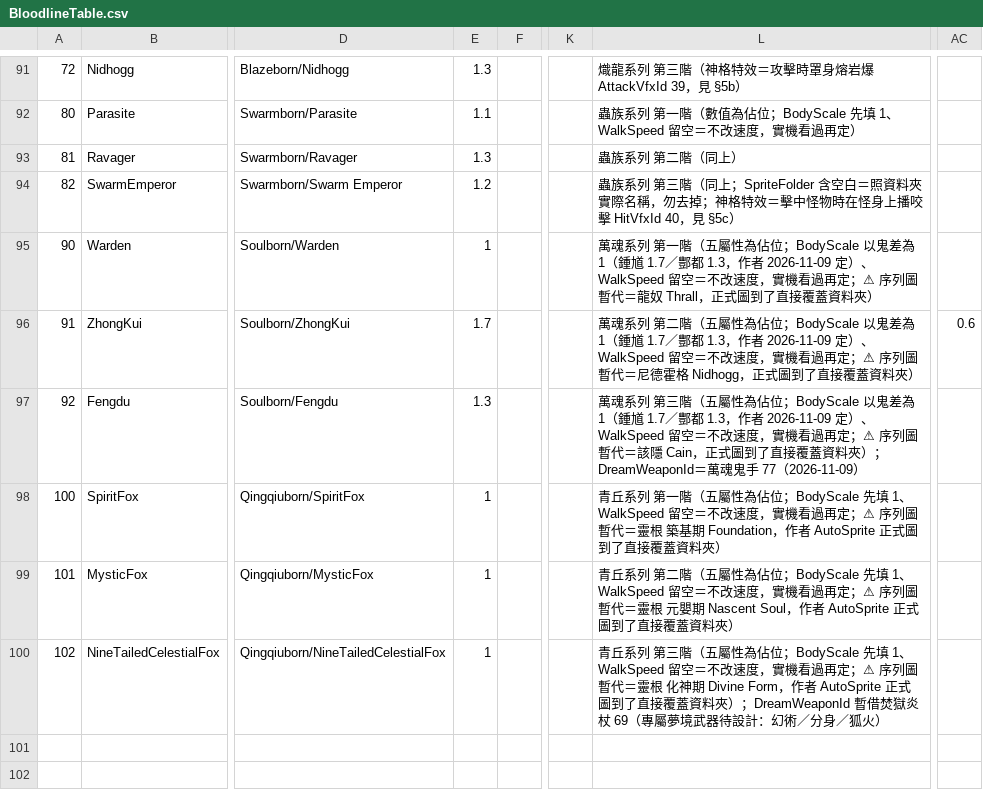
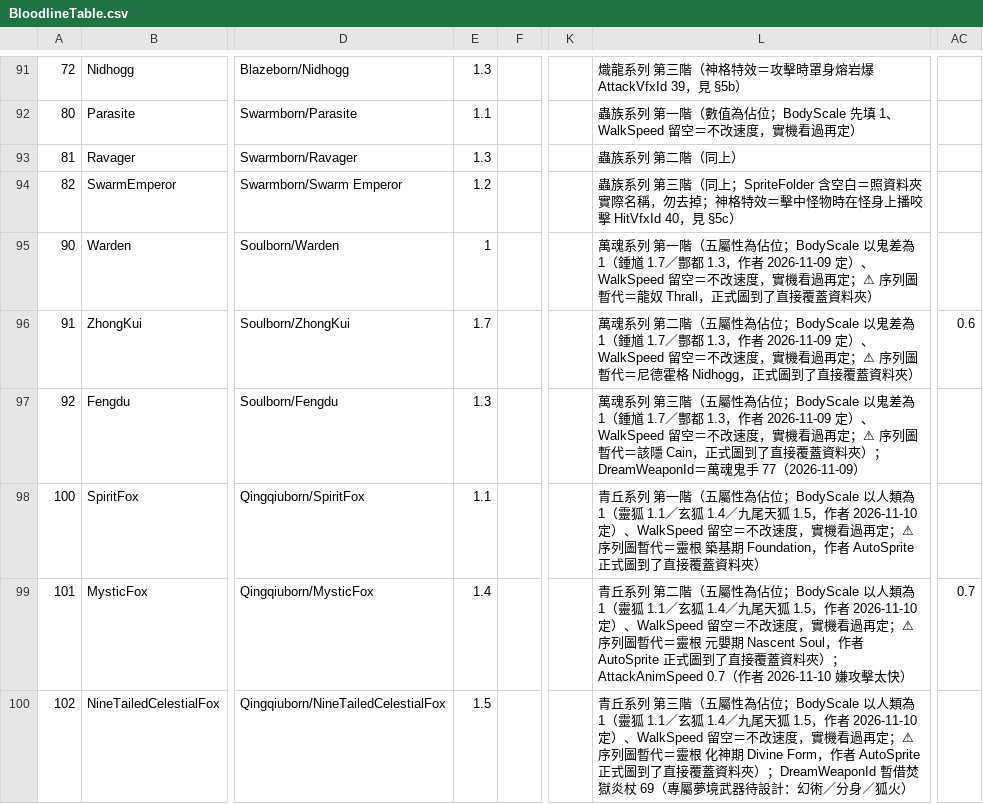
Before and after one commit to sorrowslee/DipanProj, a CSV file: DipanProj_Main/Assets/Data/BloodlineTable.csv, drawn as a sheet; only a part is shown, gaps mark what is left out; the diff names each change by its address in the sheet, - before the commit and + after, or states it on an @@ line.

```diff
--- a/DipanProj_Main/Assets/Data/BloodlineTable.csv
+++ b/DipanProj_Main/Assets/Data/BloodlineTable.csv
-E98: 1
+E98: 1.1
-L98: …佔位；BodyScale 先填 1、WalkSpeed 留空…
+L98: …佔位；BodyScale 以人類為 1（靈狐 1.1／玄狐 1.4／九尾天狐 1.5，作者 2026-11-10 定）、WalkSpeed 留空…
-E99: 1
+E99: 1.4
-L99: …佔位；BodyScale 先填 1、WalkSpeed 留空＝不改速度，實機看過再定；⚠ 序列圖暫代＝靈根 元嬰期 Nascent Soul，作者 AutoSprite 正式圖到了直接覆蓋資料夾）
+L99: …佔位；BodyScale 以人類為 1（靈狐 1.1／玄狐 1.4／九尾天狐 1.5，作者 2026-11-10 定）、WalkSpeed 留空＝不改速度，實機看過再定；⚠ 序列圖暫代＝靈根 元嬰期 Nascent Soul，作者 AutoSprite 正式圖到了直接覆蓋資料夾）；AttackAnimSpeed 0.7（作者 2026-11-10 嫌攻擊太快）
-AC99: (empty)
+AC99: 0.7
-E100: 1
+E100: 1.5
-L100: …佔位；BodyScale 先填 1、WalkSpeed 留空…
+L100: …佔位；BodyScale 以人類為 1（靈狐 1.1／玄狐 1.4／九尾天狐 1.5，作者 2026-11-10 定）、WalkSpeed 留空…
```
Also changed, not shown: DipanProj_Main/Assets/Data/ShadowAnchorTable.csv, 4 other files.
